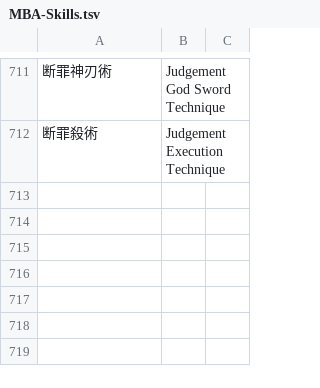
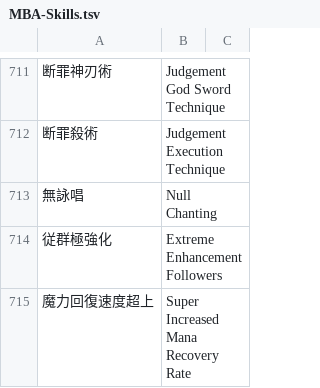
Before and after one commit to nille02/mtl, a TSV file: data/wordlist/Death Mage Raw/MBA-Skills.tsv, drawn as a sheet; only a part is shown, gaps mark what is left out.

```diff
--- a/data/wordlist/Death Mage Raw/MBA-Skills.tsv
+++ b/data/wordlist/Death Mage Raw/MBA-Skills.tsv
@@ -712 +712,4 @@
 断罪殺術	Judgement Execution Technique
+無詠唱	Null Chanting
+従群極強化	Extreme Enhancement Followers
+魔力回復速度超上	Super Increased Mana Recovery Rate
```
Also changed, not shown: data/wordlist/Death Mage Raw/MBA-Common_Terms.tsv, data/wordlist/Death Mage Raw/MBA-Spells.tsv.
